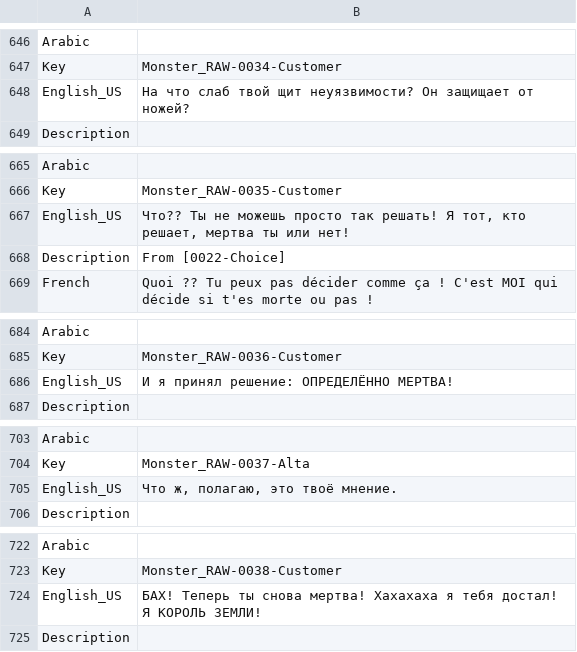
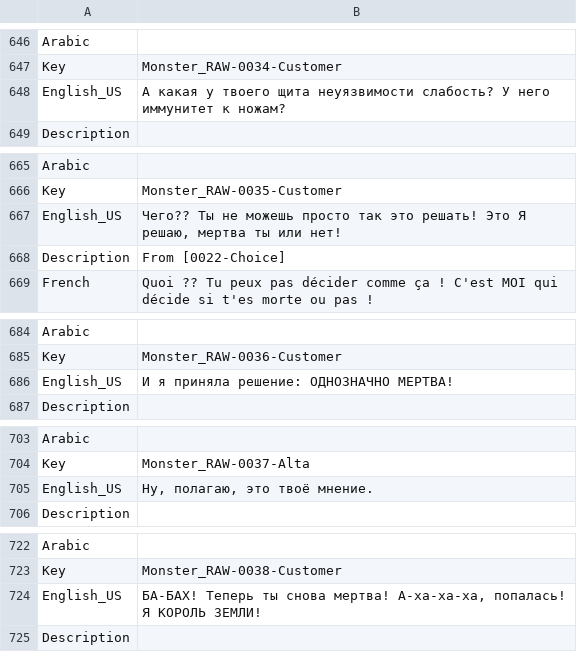
Before and after one commit to Dontaz/Wanderstop-RU, a CSV file: ru_files/TheClearing/Content/Data/Dialogue/Localization/DT_Monster.uasset.csv, drawn as a sheet; only a part is shown, gaps mark what is left out; the diff covers the shown part only.

```diff
--- a/ru_files/TheClearing/Content/Data/Dialogue/Localization/DT_Monster.uasset.csv
+++ b/ru_files/TheClearing/Content/Data/Dialogue/Localization/DT_Monster.uasset.csv
@@ -647,3 +647,3 @@ Arabic,,
 Key,Monster_RAW-0034-Customer,
-English_US,На что слаб твой щит неуязвимости? Он защищает от ножей?,
+English_US,А какая у твоего щита неуязвимости слабость? У него иммунитет к ножам?,
 Description,,
@@ -666,3 +666,3 @@ Arabic,,
 Key,Monster_RAW-0035-Customer,
-English_US,"Что?? Ты не можешь просто так решать! Я тот, кто решает, мертва ты или нет!",
+English_US,"Чего?? Ты не можешь просто так это решать! Это Я решаю, мертва ты или нет!",
 Description,From [0022-Choice],
@@ -685,3 +685,3 @@ Arabic,,
 Key,Monster_RAW-0036-Customer,
-English_US,И я принял решение: ОПРЕДЕЛЁННО МЕРТВА!,
+English_US,И я приняла решение: ОДНОЗНАЧНО МЕРТВА!,
 Description,,
@@ -704,3 +704,3 @@ Arabic,,
 Key,Monster_RAW-0037-Alta,
-English_US,"Что ж, полагаю, это твоё мнение.",
+English_US,"Ну, полагаю, это твоё мнение.",
 Description,,
@@ -723,3 +723,3 @@ Arabic,,
 Key,Monster_RAW-0038-Customer,
-English_US,БАХ! Теперь ты снова мертва! Хахахаха я тебя достал! Я КОРОЛЬ ЗЕМЛИ!,
+English_US,"БА-БАХ! Теперь ты снова мертва! А-ха-ха-ха, попалась! Я КОРОЛЬ ЗЕМЛИ!",
 Description,,
```
Also changed, not shown: 16 edited cells elsewhere in this file.
